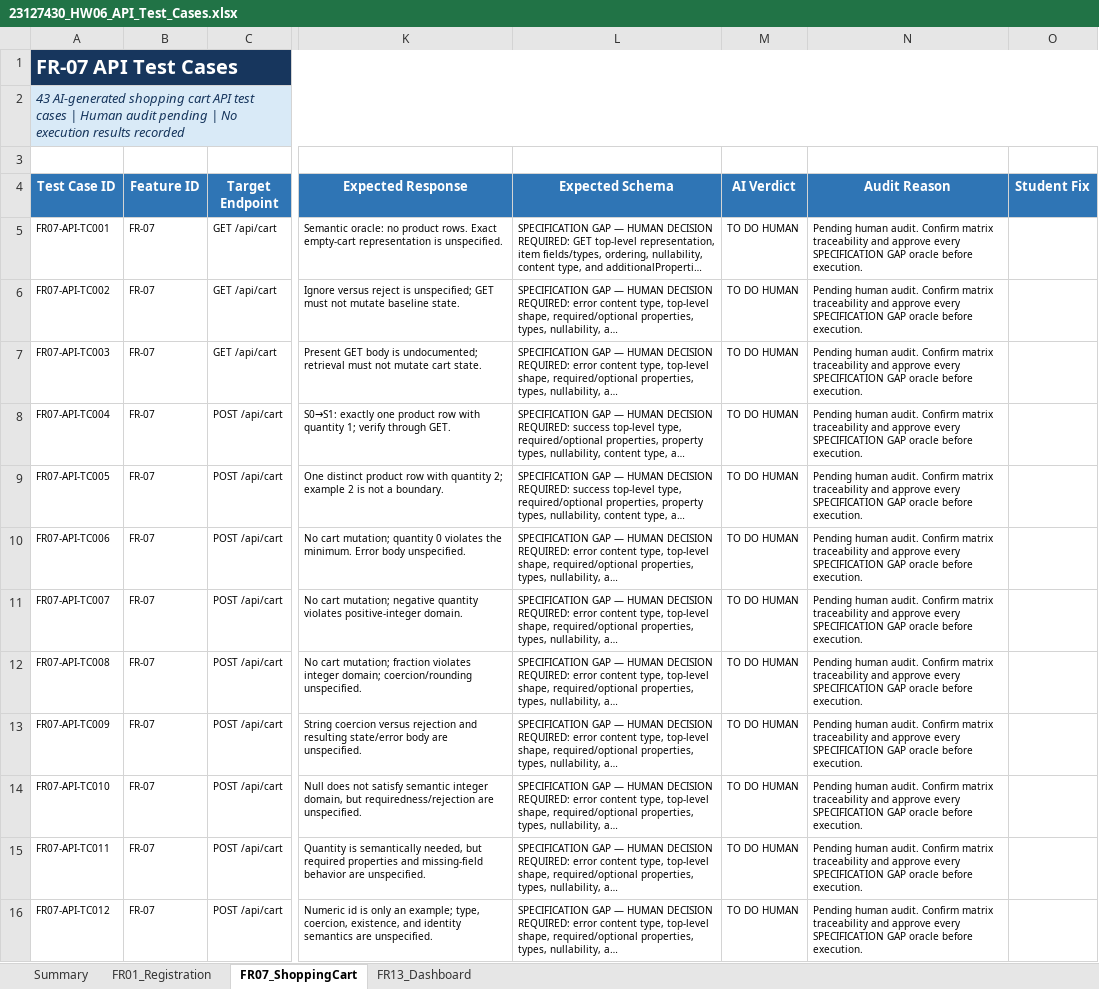
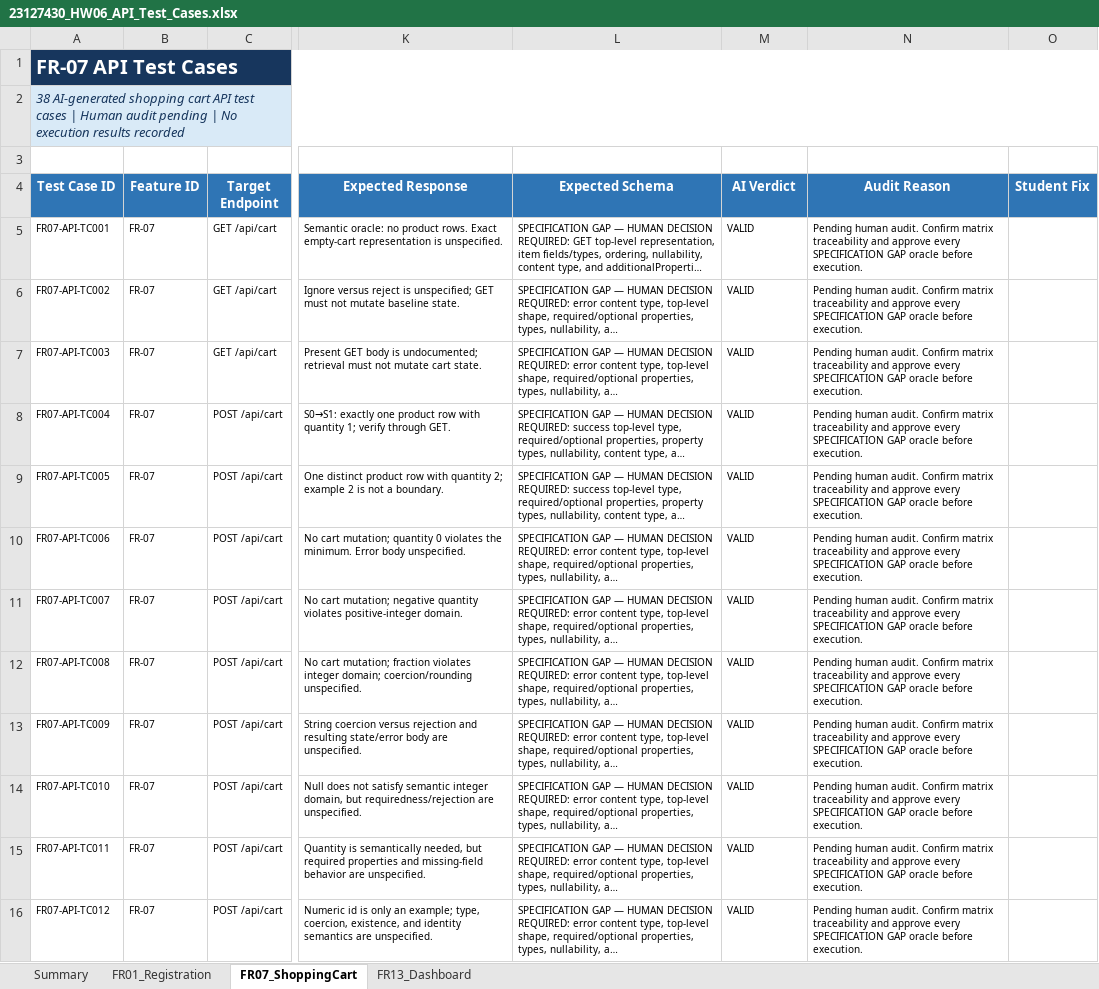
Before and after one commit to namdin05/ST-Group, an Excel workbook: 23127430/HW06/hw06-api-testing/test-cases/23127430_HW06_API_Test_Cases.xlsx, sheet FR07_ShoppingCart, drawn as a sheet; only a part is shown, gaps mark what is left out; long unchanged cells end in …; values as stored, in another font and other column widths than the file's, no borders; conditional formats not drawn; the diff covers the shown part only; the diff names each change by its address in the sheet, - before the commit and + after, or states it on an @@ line.

```diff
--- a/23127430/HW06/hw06-api-testing/test-cases/23127430_HW06_API_Test_Cases.xlsx (sheet FR07_ShoppingCart)
+++ b/23127430/HW06/hw06-api-testing/test-cases/23127430_HW06_API_Test_Cases.xlsx (sheet FR07_ShoppingCart)
-A2 (Test Case ID): 43 AI-generated shopping…
+A2 (Test Case ID): 38 AI-generated shopping…
-M5:M16 (AI Verdict): TO DO HUMAN
+M5:M16 (AI Verdict): VALID
```
Also changed, not shown: 36 edited cells elsewhere in this sheet, sheet FR01_Registration, sheet FR13_Dashboard, sheet Summary, formulas that keep their value, 3 other files.
